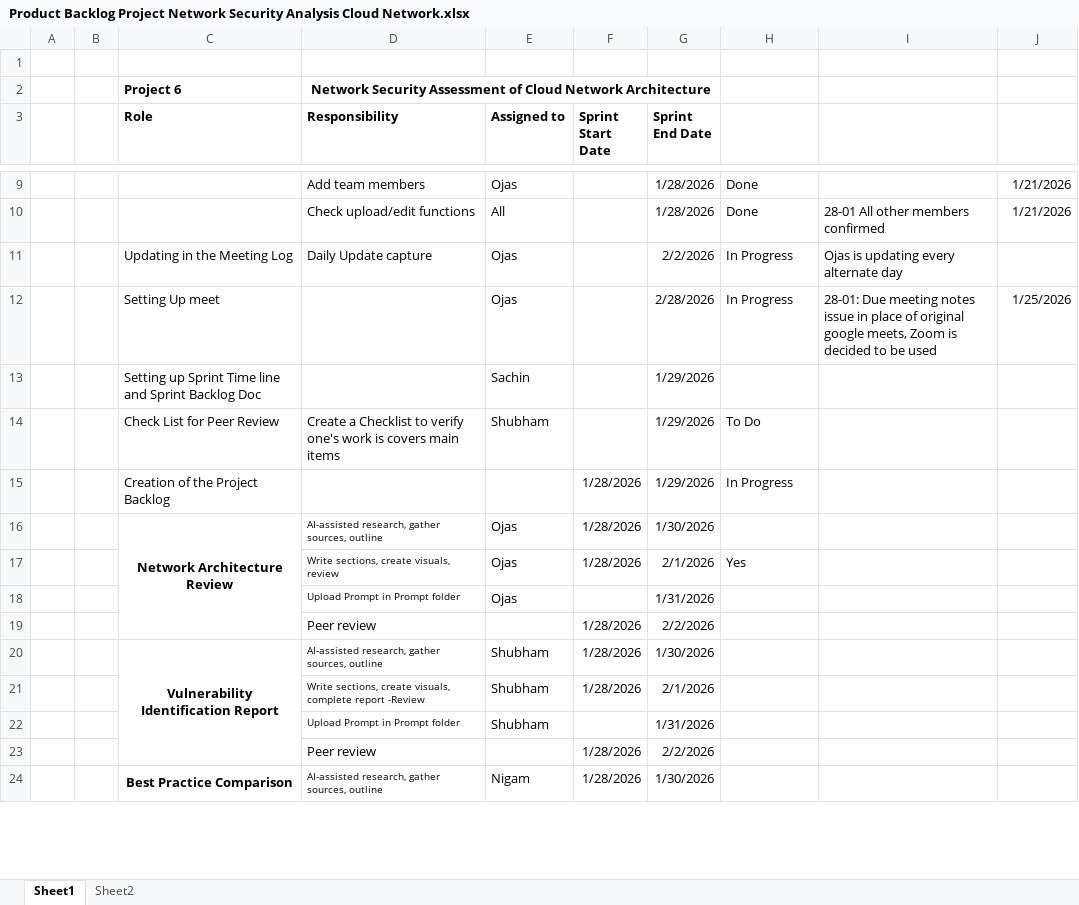
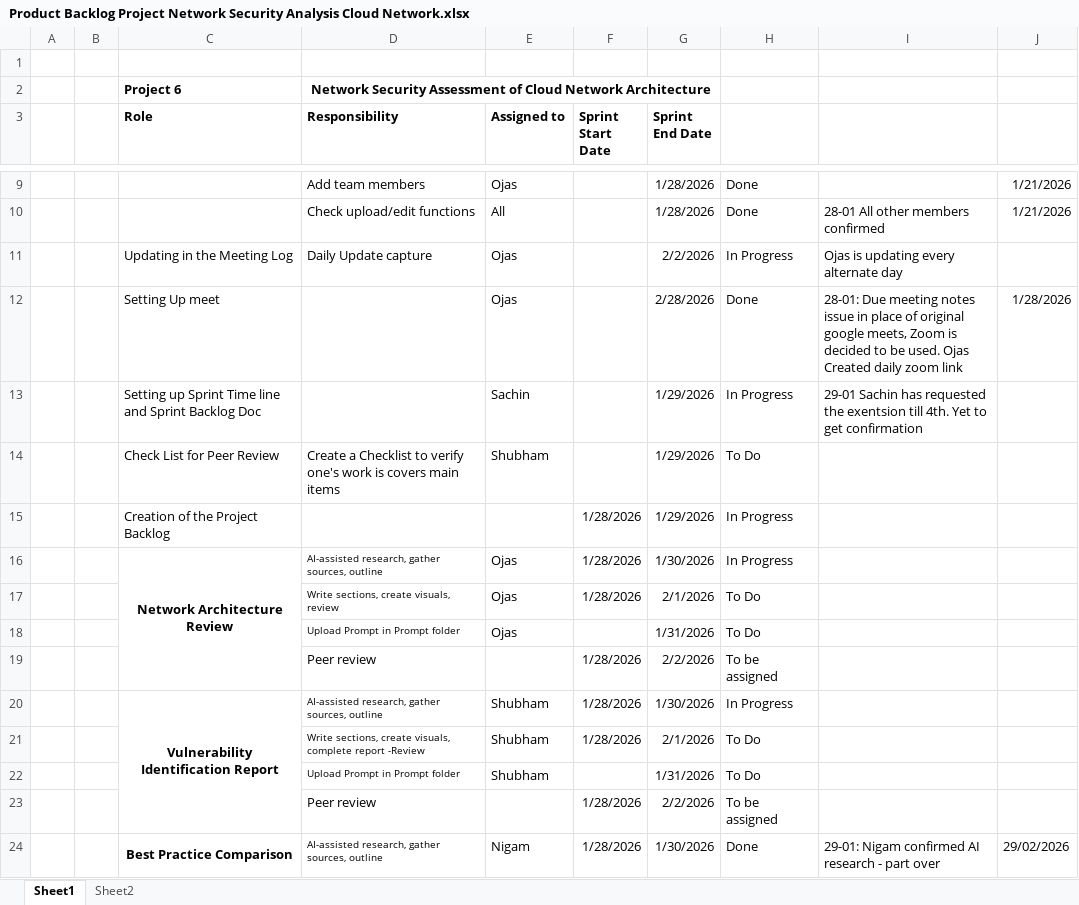
Before and after one commit to opandey1/Group6-Cloud-Network-Assessment, an Excel workbook: meetings/standups/Product Backlog Project Network Security Analysis Cloud Network.xlsx, sheet Sheet1, drawn as a sheet; only a part is shown, gaps mark what is left out; values as stored, in another font and other column widths than the file's, no borders; conditional formats not drawn; the diff covers the shown part only; the diff names each change by its address in the sheet, - before the commit and + after, or states it on an @@ line.

Commit message:
Current File 29 Jan 2026
Updated in the comments log today's progress. Given color code to status column. Added task for retrospective review.

```diff
--- a/meetings/standups/Product Backlog Project Network Security Analysis Cloud Network.xlsx (sheet Sheet1)
+++ b/meetings/standups/Product Backlog Project Network Security Analysis Cloud Network.xlsx (sheet Sheet1)
-H12: In Progress
+H12: Done
-I12: …to be used
+I12: …to be used. Ojas Created daily zoom link
-J12: 1/25/2026
+J12: 1/28/2026
-H13: (empty)
+H13: In Progress
-I13: (empty)
+I13: 29-01 Sachin has requested the exentsion till 4th. Yet to get confirmation
-H16: (empty)
+H16: In Progress
-H17: Yes
+H17: To Do
-H18: (empty)
+H18: To Do
-H19: (empty)
+H19: To be assigned
-H20: (empty)
+H20: In Progress
-H21:H22: (empty)
+H21:H22: To Do
-H23: (empty)
+H23: To be assigned
-H24: (empty)
+H24: Done
-I24: (empty)
+I24: 29-01: Nigam confirmed AI research - part over
-J24: (empty)
+J24: 29/02/2026
```
Also changed, not shown: 1 added row and 24 edited cells elsewhere in this sheet, sheet Sheet2.
